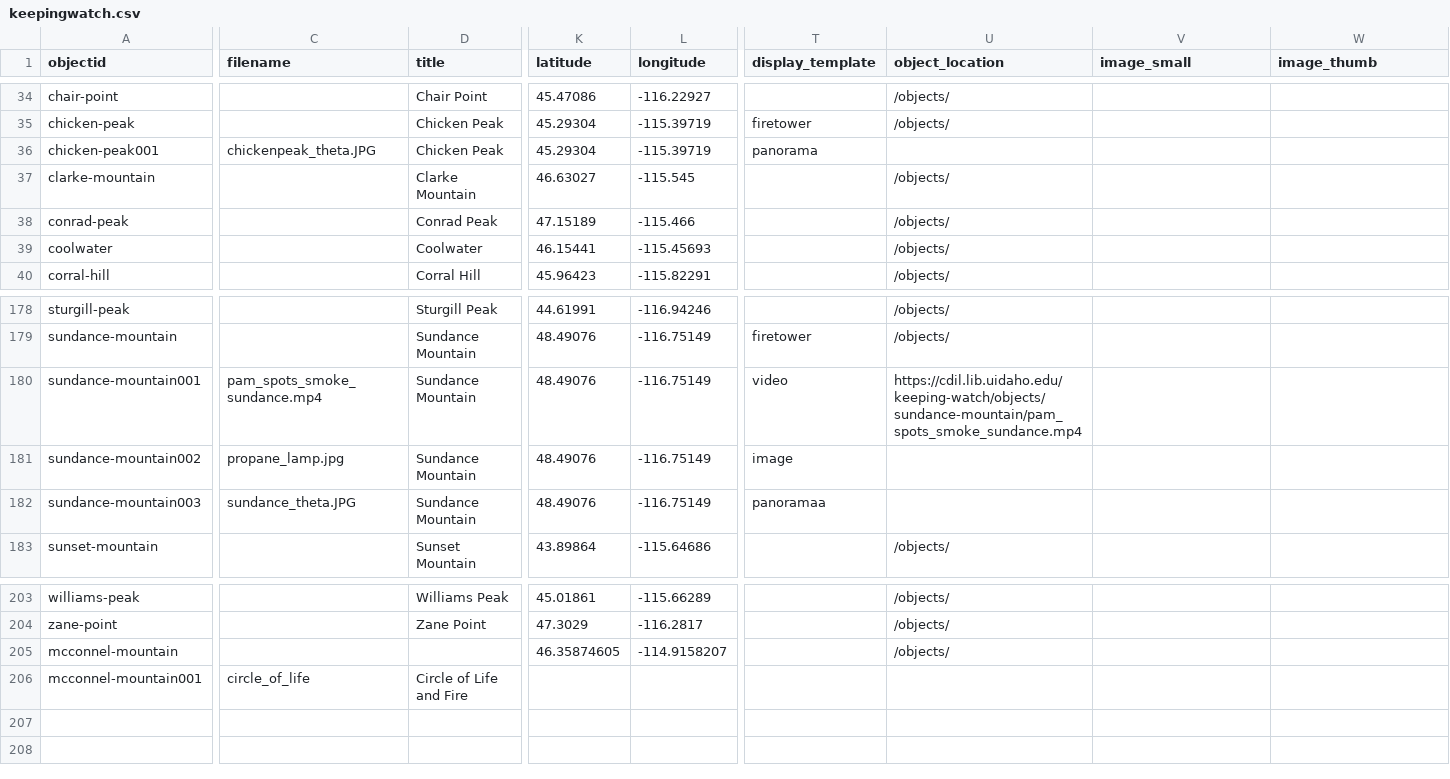
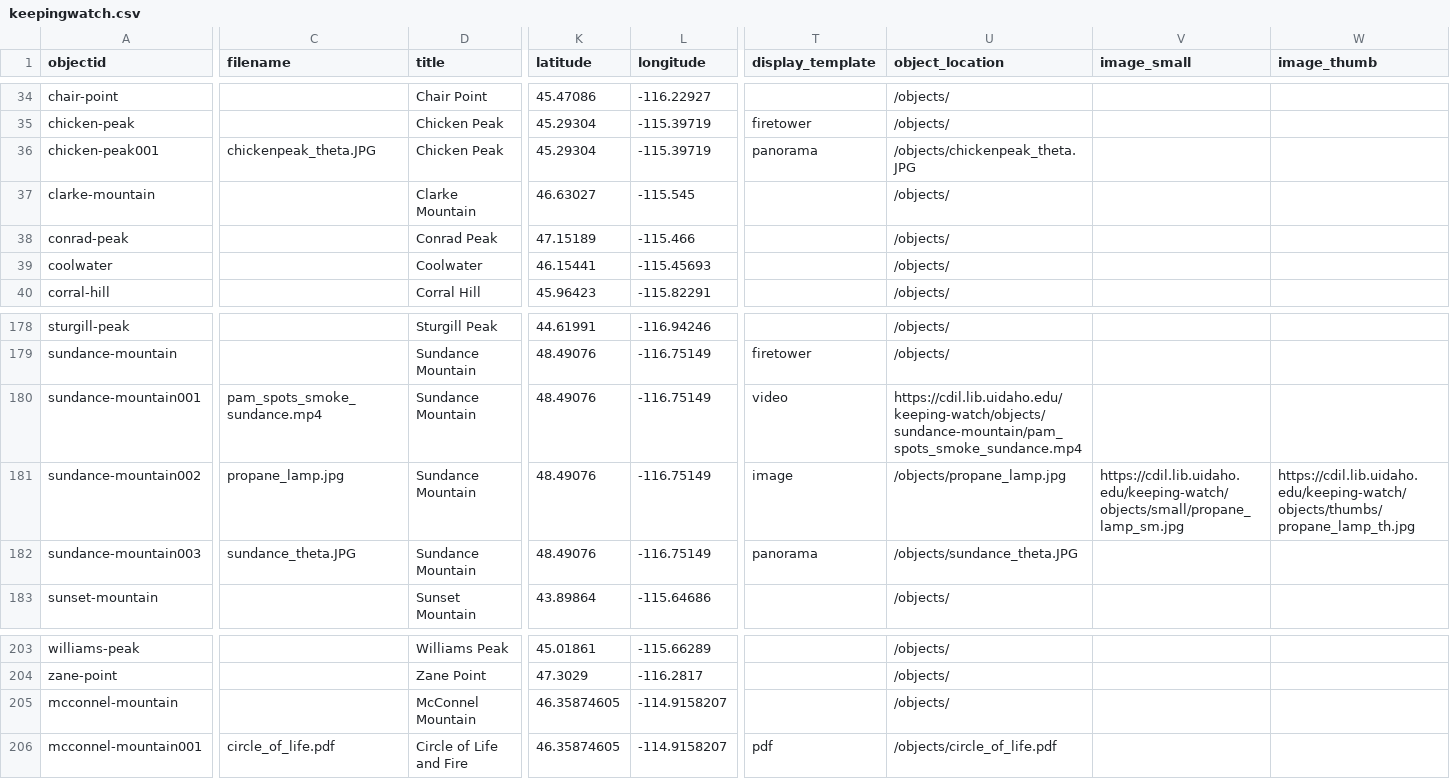
Before and after one commit to thecdil/keepingwatch, a CSV file: _data/keepingwatch.csv, drawn as a sheet; only a part is shown, gaps mark what is left out; the diff covers the shown part only; the diff names each change by its address in the sheet, - before the commit and + after, or states it on an @@ line.

```diff
--- a/_data/keepingwatch.csv
+++ b/_data/keepingwatch.csv
-U36 (object_location): (empty)
+U36 (object_location): /objects/chickenpeak_theta.JPG
-U181 (object_location): (empty)
+U181 (object_location): /objects/propane_lamp.jpg
-V181 (image_small): (empty)
+V181 (image_small): https://cdil.lib.uidaho.edu/keeping-watch/objects/small/propane_lamp_sm.jpg
-W181 (image_thumb): (empty)
+W181 (image_thumb): https://cdil.lib.uidaho.edu/keeping-watch/objects/thumbs/propane_lamp_th.jpg
-T182 (display_template): panoramaa
+T182 (display_template): panorama
-U182 (object_location): (empty)
+U182 (object_location): /objects/sundance_theta.JPG
-D205 (title): (empty)
+D205 (title): McConnel Mountain
-C206 (filename): circle_of_life
+C206 (filename): circle_of_life.pdf
-K206 (latitude): (empty)
+K206 (latitude): 46.35874605
-L206 (longitude): (empty)
+L206 (longitude): -114.9158207
-T206 (display_template): (empty)
+T206 (display_template): pdf
-U206 (object_location): (empty)
+U206 (object_location): /objects/circle_of_life.pdf
```
Also changed, not shown: 3 edited cells elsewhere in this file, objects/object_list.csv, 12 other files.
